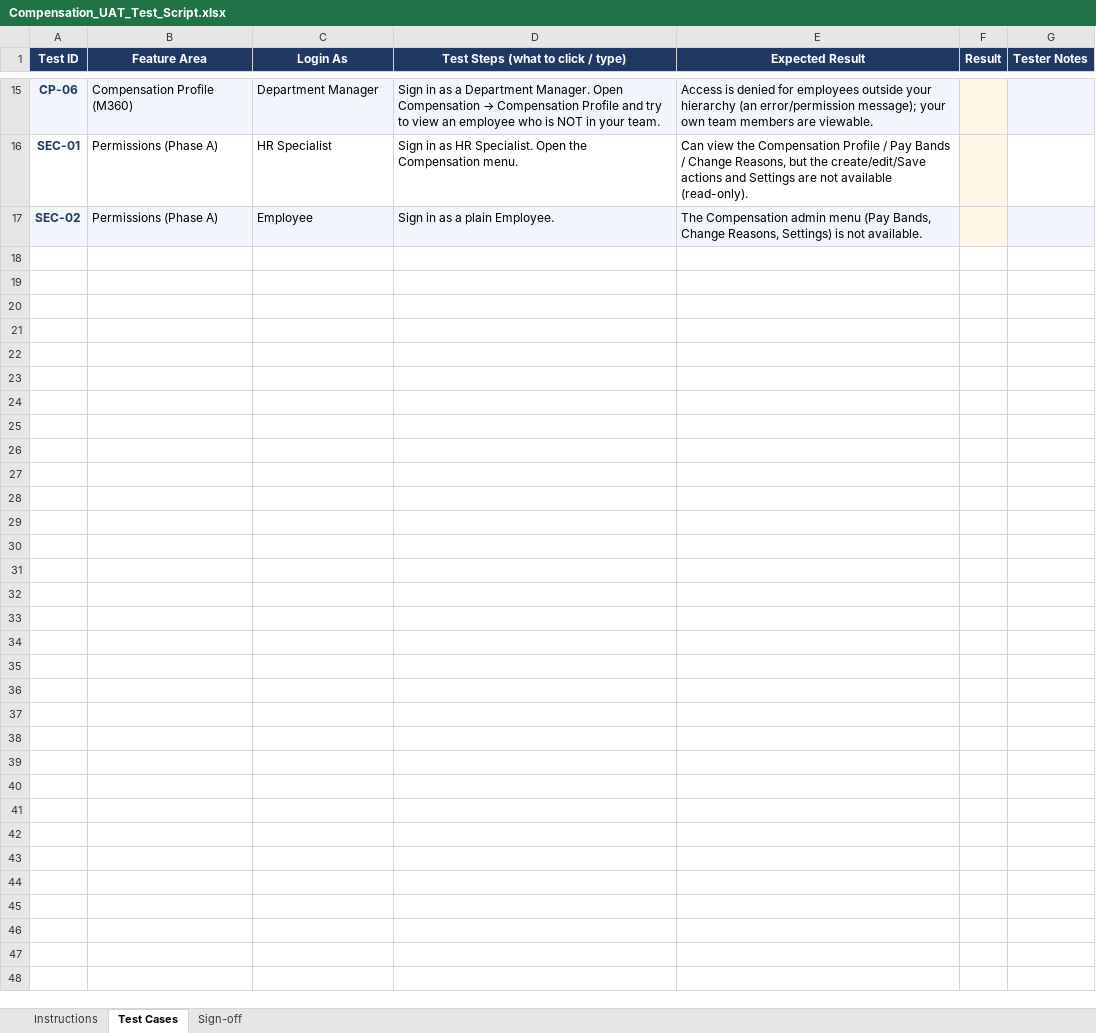
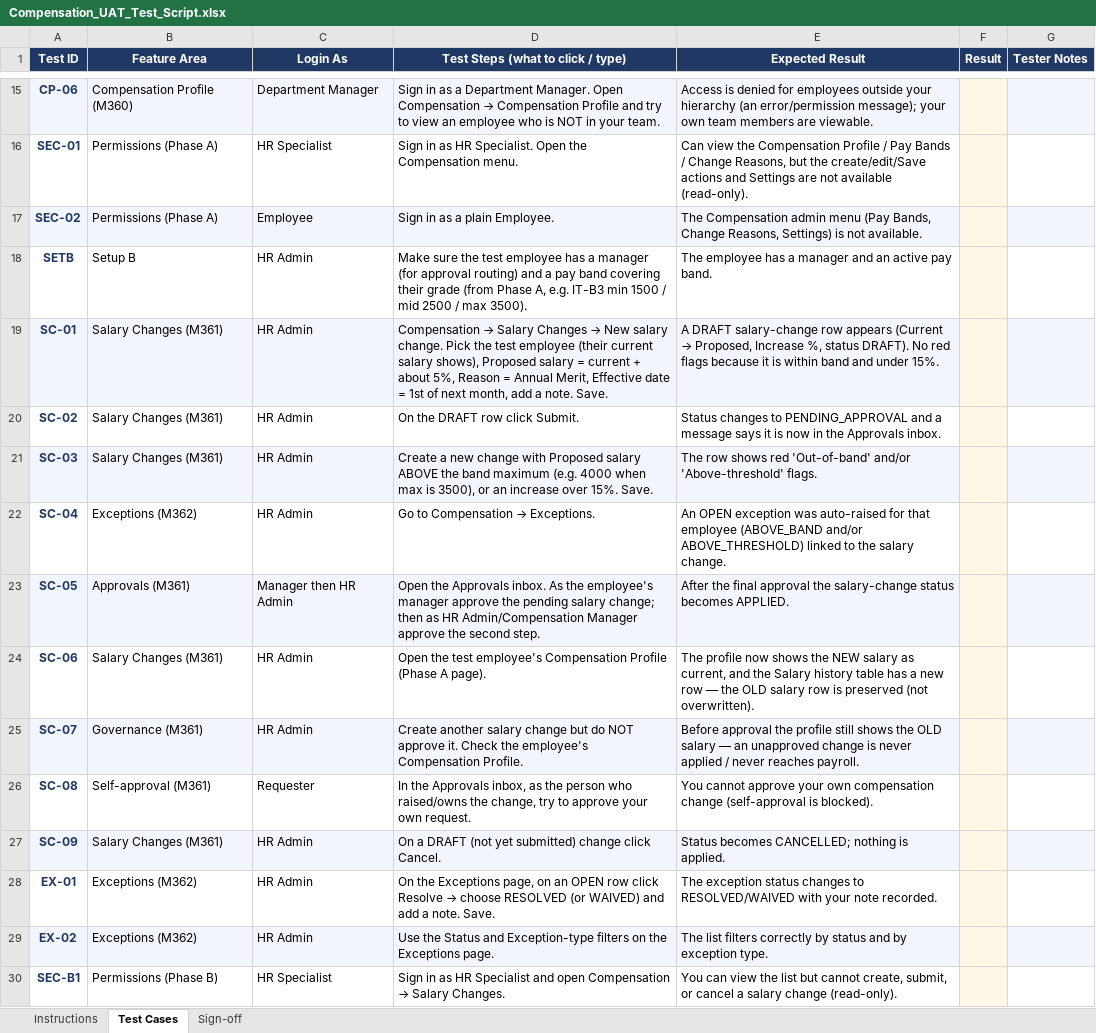
Before and after one commit to elshad-karimov/millers-hcm-sme, an Excel workbook: PRD/HCM_10_Compensation_Management_Multi_Tenant_PRD/Compensation_UAT_Test_Script.xlsx, sheet Test Cases, drawn as a sheet; only a part is shown, gaps mark what is left out; values as stored, in another font and other column widths than the file's, no borders; the diff names each change by its address in the sheet, - before the commit and + after, or states it on an @@ line.

```diff
--- a/PRD/HCM_10_Compensation_Management_Multi_Tenant_PRD/Compensation_UAT_Test_Script.xlsx (sheet Test Cases)
+++ b/PRD/HCM_10_Compensation_Management_Multi_Tenant_PRD/Compensation_UAT_Test_Script.xlsx (sheet Test Cases)
+row 18: SETB | Setup B | HR Admin | Make sure the test employee has a manager (for approval routing) and a pay band covering their grade (from Phase A, e.g. IT-B3 min 1500 / mid 2500 / max 3500). | The employee has a manager and an active pay band.
+row 19: SC-01 | Salary Changes (M361) | HR Admin | Compensation → Salary Changes → New salary change. Pick the test employee (their current salary shows), Proposed salary = current + about 5%, Reason = Annual Merit, Effective date = 1st of next month, add a note. Save. | A DRAFT salary-change row appears (Current → Proposed, Increase %, status DRAFT). No red flags because it is within band and under 15%.
+row 20: SC-02 | Salary Changes (M361) | HR Admin | On the DRAFT row click Submit. | Status changes to PENDING_APPROVAL and a message says it is now in the Approvals inbox.
+row 21: SC-03 | Salary Changes (M361) | HR Admin | Create a new change with Proposed salary ABOVE the band maximum (e.g. 4000 when max is 3500), or an increase over 15%. Save. | The row shows red 'Out-of-band' and/or 'Above-threshold' flags.
+row 22: SC-04 | Exceptions (M362) | HR Admin | Go to Compensation → Exceptions. | An OPEN exception was auto-raised for that employee (ABOVE_BAND and/or ABOVE_THRESHOLD) linked to the salary change.
+row 23: SC-05 | Approvals (M361) | Manager then HR Admin | Open the Approvals inbox. As the employee's manager approve the pending salary change; then as HR Admin/Compensation Manager approve the second step. | After the final approval the salary-change status becomes APPLIED.
+row 24: SC-06 | Salary Changes (M361) | HR Admin | Open the test employee's Compensation Profile (Phase A page). | The profile now shows the NEW salary as current, and the Salary history table has a new row — the OLD salary row is preserved (not overwritten).
+row 25: SC-07 | Governance (M361) | HR Admin | Create another salary change but do NOT approve it. Check the employee's Compensation Profile. | Before approval the profile still shows the OLD salary — an unapproved change is never applied / never reaches payroll.
+row 26: SC-08 | Self-approval (M361) | Requester | In the Approvals inbox, as the person who raised/owns the change, try to approve your own request. | You cannot approve your own compensation change (self-approval is blocked).
+row 27: SC-09 | Salary Changes (M361) | HR Admin | On a DRAFT (not yet submitted) change click Cancel. | Status becomes CANCELLED; nothing is applied.
+row 28: EX-01 | Exceptions (M362) | HR Admin | On the Exceptions page, on an OPEN row click Resolve → choose RESOLVED (or WAIVED) and add a note. Save. | The exception status changes to RESOLVED/WAIVED with your note recorded.
+row 29: EX-02 | Exceptions (M362) | HR Admin | Use the Status and Exception-type filters on the Exceptions page. | The list filters correctly by status and by exception type.
+row 30: SEC-B1 | Permissions (Phase B) | HR Specialist | Sign in as HR Specialist and open Compensation → Salary Changes. | You can view the list but cannot create, submit, or cancel a salary change (read-only).
```
Also changed, not shown: sheet Sign-off, sheet Instructions, 23 other files.
